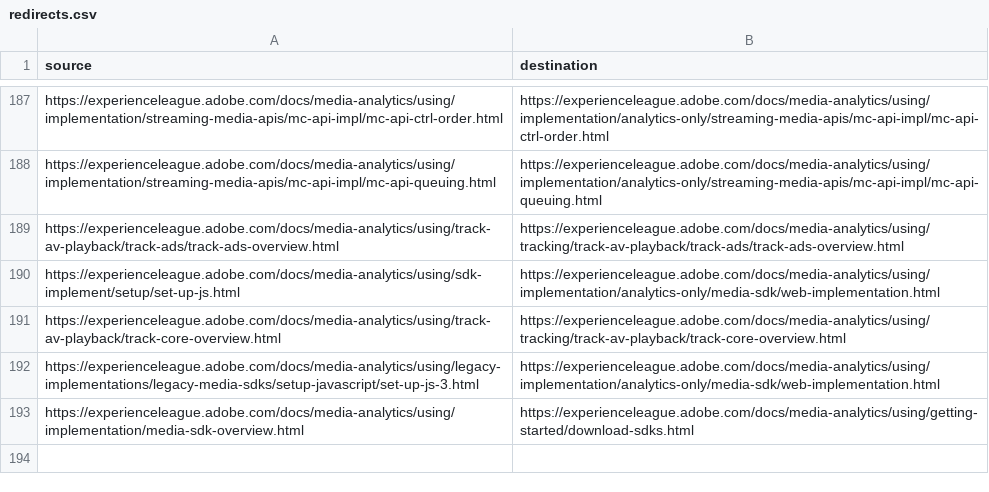
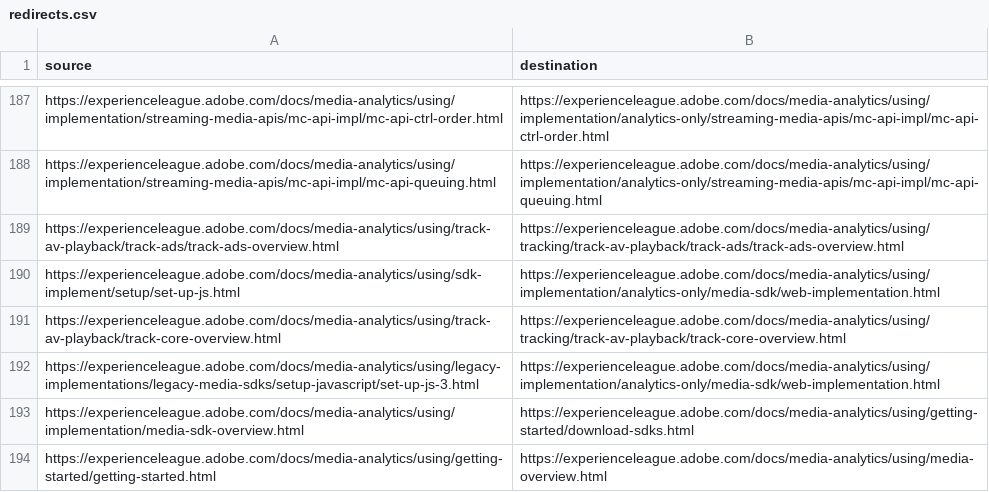
Before and after one commit to AdobeDocs/media-analytics.ja-JP, a CSV file: redirects.csv, drawn as a sheet; only a part is shown, gaps mark what is left out.

Commit message:
Sync non localizable files for core commit 872d3d87d83e0f6863f9cb9d9a51b2ade426faca

```diff
--- a/redirects.csv
+++ b/redirects.csv
@@ -193 +193,2 @@ https://experienceleague.adobe.com/docs/media-analytics/using/legacy-implementat
 https://experienceleague.adobe.com/docs/media-analytics/using/implementation/media-sdk-overview.html,https://experienceleague.adobe.com/docs/media-analytics/using/getting-started/download-sdks.html
+https://experienceleague.adobe.com/docs/media-analytics/using/getting-started/getting-started.html,https://experienceleague.adobe.com/docs/media-analytics/using/media-overview.html
```
